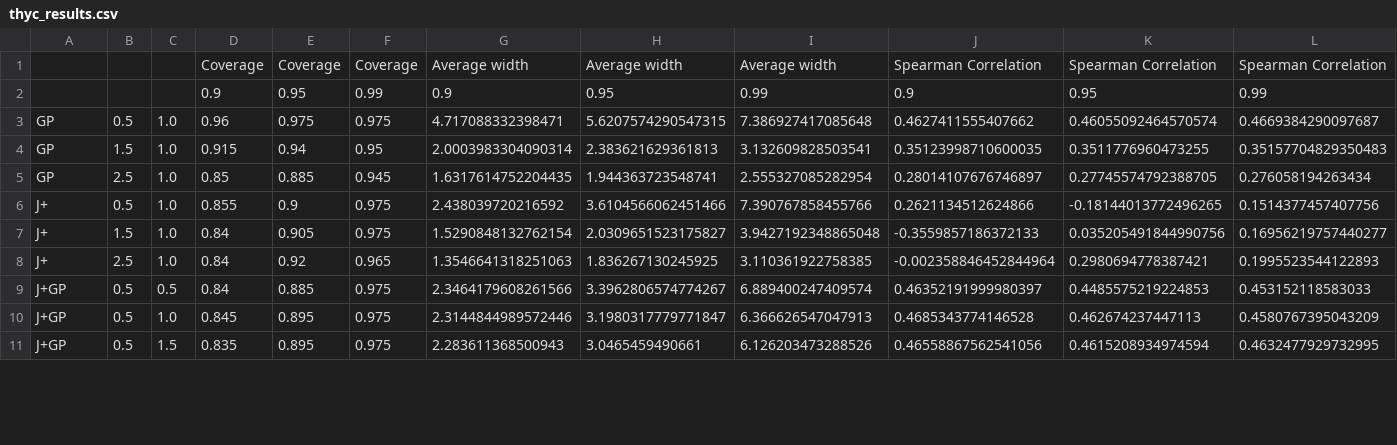
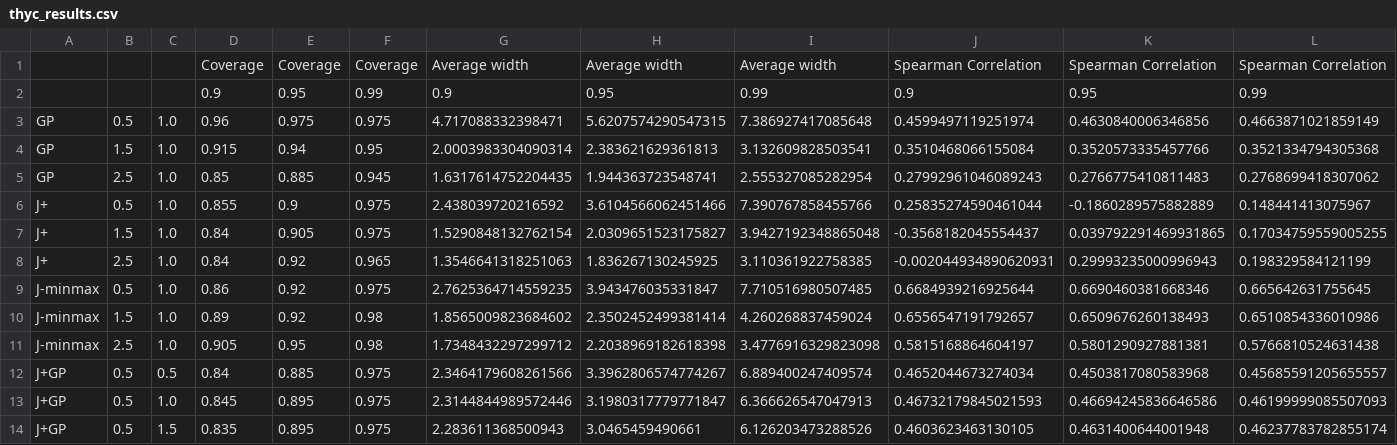
Before and after one commit to vincentblot28/conformalized_gp, a CSV file: paper_results/table_results/thyc_results.csv, drawn as a sheet; only a part is shown; the diff covers the shown part only.

Commit message:
ENH: thyc with mm

```diff
--- a/paper_results/table_results/thyc_results.csv
+++ b/paper_results/table_results/thyc_results.csv
@@ -2,10 +2,13 @@
 ,,,0.9,0.95,0.99,0.9,0.95,0.99,0.9,0.95,0.99
-GP,0.5,1.0,0.96,0.975,0.975,4.717088332398471,5.6207574290547315,7.386927417085648,0.4627411555407662,0.46055092464570574,0.4669384290097687
-GP,1.5,1.0,0.915,0.94,0.95,2.0003983304090314,2.383621629361813,3.132609828503541,0.35123998710600035,0.3511776960473255,0.35157704829350483
-GP,2.5,1.0,0.85,0.885,0.945,1.6317614752204435,1.944363723548741,2.555327085282954,0.28014107676746897,0.27745574792388705,0.276058194263434
-J+,0.5,1.0,0.855,0.9,0.975,2.438039720216592,3.6104566062451466,7.390767858455766,0.2621134512624866,-0.18144013772496265,0.1514377457407756
-J+,1.5,1.0,0.84,0.905,0.975,1.5290848132762154,2.0309651523175827,3.9427192348865048,-0.3559857186372133,0.035205491844990756,0.16956219757440277
-J+,2.5,1.0,0.84,0.92,0.965,1.3546641318251063,1.836267130245925,3.110361922758385,-0.002358846452844964,0.2980694778387421,0.1995523544122893
-J+GP,0.5,0.5,0.84,0.885,0.975,2.3464179608261566,3.3962806574774267,6.889400247409574,0.46352191999980397,0.4485575219224853,0.453152118583033
-J+GP,0.5,1.0,0.845,0.895,0.975,2.3144844989572446,3.1980317779771847,6.366626547047913,0.4685343774146528,0.462674237447113,0.4580767395043209
-J+GP,0.5,1.5,0.835,0.895,0.975,2.283611368500943,3.0465459490661,6.126203473288526,0.46558867562541056,0.4615208934974594,0.4632477929732995
+GP,0.5,1.0,0.96,0.975,0.975,4.717088332398471,5.6207574290547315,7.386927417085648,0.4599497119251974,0.4630840006346856,0.4663871021859149
+GP,1.5,1.0,0.915,0.94,0.95,2.0003983304090314,2.383621629361813,3.132609828503541,0.3510468066155084,0.3520573335457766,0.3521334794305368
+GP,2.5,1.0,0.85,0.885,0.945,1.6317614752204435,1.944363723548741,2.555327085282954,0.27992961046089243,0.2766775410811483,0.2768699418307062
+J+,0.5,1.0,0.855,0.9,0.975,2.438039720216592,3.6104566062451466,7.390767858455766,0.25835274590461044,-0.1860289575882889,0.148441413075967
+J+,1.5,1.0,0.84,0.905,0.975,1.5290848132762154,2.0309651523175827,3.9427192348865048,-0.3568182045554437,0.039792291469931865,0.17034759559005255
+J+,2.5,1.0,0.84,0.92,0.965,1.3546641318251063,1.836267130245925,3.110361922758385,-0.002044934890620931,0.29993235000996943,0.198329584121199
+J-minmax,0.5,1.0,0.86,0.92,0.975,2.7625364714559235,3.943476035331847,7.710516980507485,0.6684939216925644,0.6690460381668346,0.665642631755645
+J-minmax,1.5,1.0,0.89,0.92,0.98,1.8565009823684602,2.3502452499381414,4.260268837459024,0.6556547191792657,0.6509676260138493,0.6510854336010986
+J-minmax,2.5,1.0,0.905,0.95,0.98,1.7348432297299712,2.2038969182618398,3.4776916329823098,0.5815168864604197,0.5801290927881381,0.5766810524631438
+J+GP,0.5,0.5,0.84,0.885,0.975,2.3464179608261566,3.3962806574774267,6.889400247409574,0.4652044673274034,0.4503817080583968,0.45685591205655557
+J+GP,0.5,1.0,0.845,0.895,0.975,2.3144844989572446,3.1980317779771847,6.366626547047913,0.46732179845021593,0.46694245836646586,0.46199999085507093
+J+GP,0.5,1.5,0.835,0.895,0.975,2.283611368500943,3.0465459490661,6.126203473288526,0.4603623463130105,0.4631400644001948,0.46237783782855174
```
Also changed, not shown: 45 edited cells elsewhere in this file.
